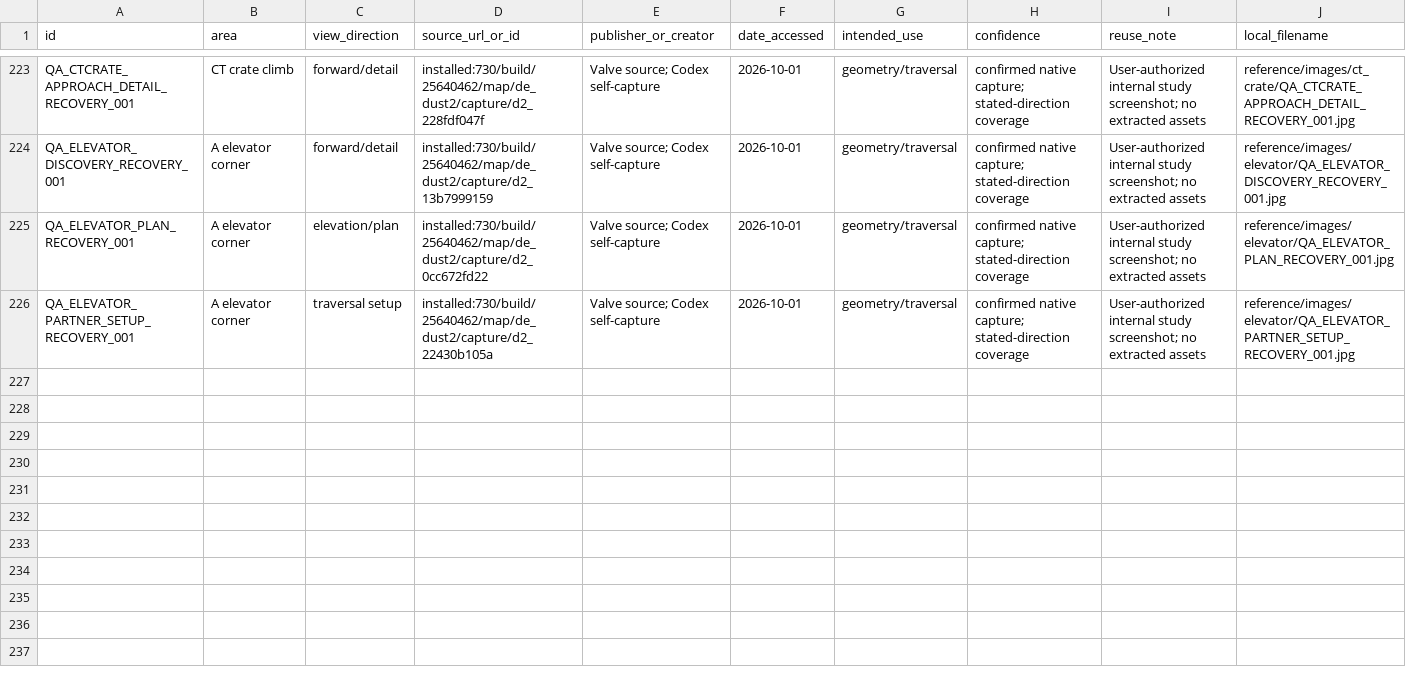
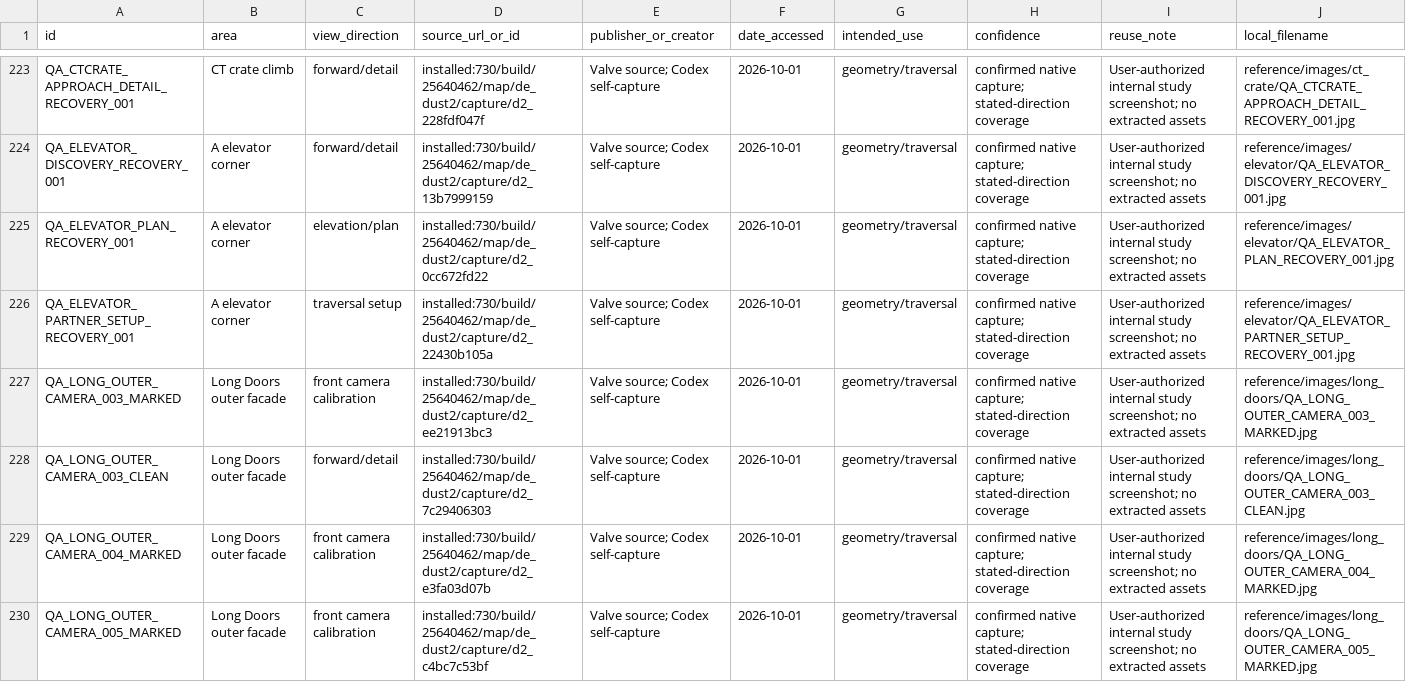
Before and after one commit to raiinman/FN_Dust2, a CSV file: reference/REFERENCE_MANIFEST.csv, drawn as a sheet; only a part is shown, gaps mark what is left out; rows hold the shown columns only; the diff names each change by its address in the sheet, - before the commit and + after, or states it on an @@ line.

Commit message:
Verify indirect return loops and calibrate native Long facade camera

```diff
--- a/reference/REFERENCE_MANIFEST.csv
+++ b/reference/REFERENCE_MANIFEST.csv
+row 227: QA_LONG_OUTER_CAMERA_003_MARKED | Long Doors outer facade | front camera calibration | installed:730/build/25640462/map/de_dust2/capture/d2_ee21913bc3 | Valve source; Codex self-capture | 2026-10-01 | geometry/traversal | confirmed native capture; stated-direction coverage | User-authorized internal study screenshot; no extracted assets | reference/images/long_doors/QA_LONG_OUTER_CAMERA_003_MARKED.jpg
+row 228: QA_LONG_OUTER_CAMERA_003_CLEAN | Long Doors outer facade | forward/detail | installed:730/build/25640462/map/de_dust2/capture/d2_7c29406303 | Valve source; Codex self-capture | 2026-10-01 | geometry/traversal | confirmed native capture; stated-direction coverage | User-authorized internal study screenshot; no extracted assets | reference/images/long_doors/QA_LONG_OUTER_CAMERA_003_CLEAN.jpg
+row 229: QA_LONG_OUTER_CAMERA_004_MARKED | Long Doors outer facade | front camera calibration | installed:730/build/25640462/map/de_dust2/capture/d2_e3fa03d07b | Valve source; Codex self-capture | 2026-10-01 | geometry/traversal | confirmed native capture; stated-direction coverage | User-authorized internal study screenshot; no extracted assets | reference/images/long_doors/QA_LONG_OUTER_CAMERA_004_MARKED.jpg
+row 230: QA_LONG_OUTER_CAMERA_005_MARKED | Long Doors outer facade | front camera calibration | installed:730/build/25640462/map/de_dust2/capture/d2_c4bc7c53bf | Valve source; Codex self-capture | 2026-10-01 | geometry/traversal | confirmed native capture; stated-direction coverage | User-authorized internal study screenshot; no extracted assets | reference/images/long_doors/QA_LONG_OUTER_CAMERA_005_MARKED.jpg
```
Also changed, not shown: reference/SOURCE_CAMERAS.csv, 22 other files.
